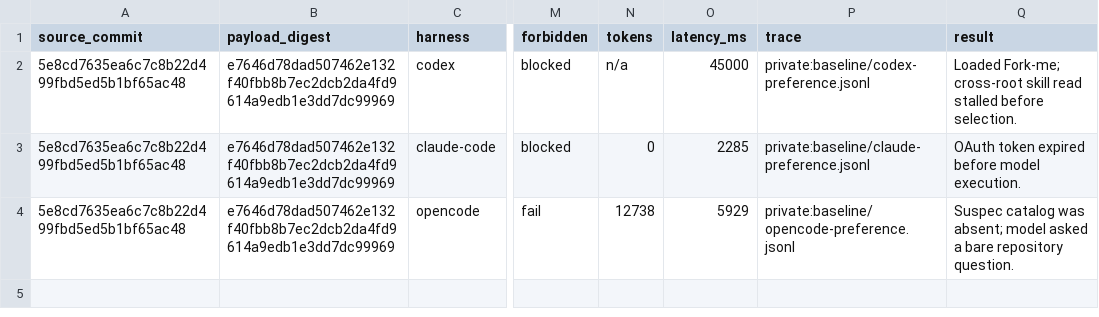
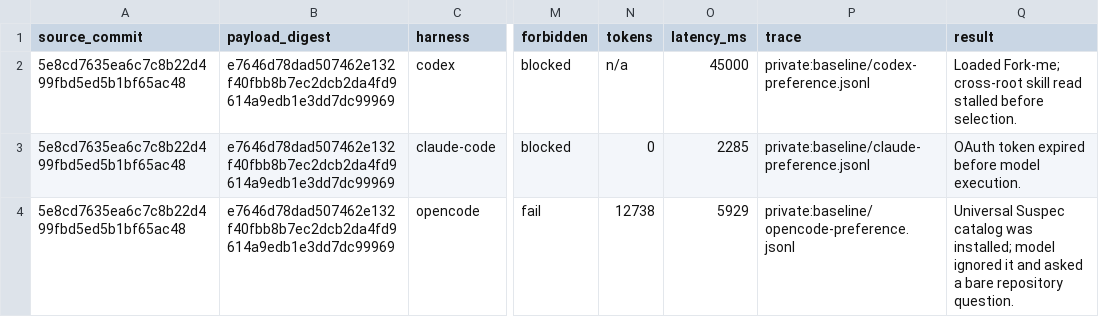
Before and after one commit to jcosta33/suspec-skills, a TSV file: evals/results/2026-08-01-baseline.tsv, drawn as a sheet; only a part is shown, gaps mark what is left out; the diff names each change by its address in the sheet, - before the commit and + after, or states it on an @@ line.

Commit message:
test(evals): record harness behavior

```diff
--- a/evals/results/2026-08-01-baseline.tsv
+++ b/evals/results/2026-08-01-baseline.tsv
-Q4 (result): Suspec catalog was absent; model asked a…
+Q4 (result): Universal Suspec catalog was installed; model ignored it and asked a…
```
Also changed, not shown: 1 other file.
